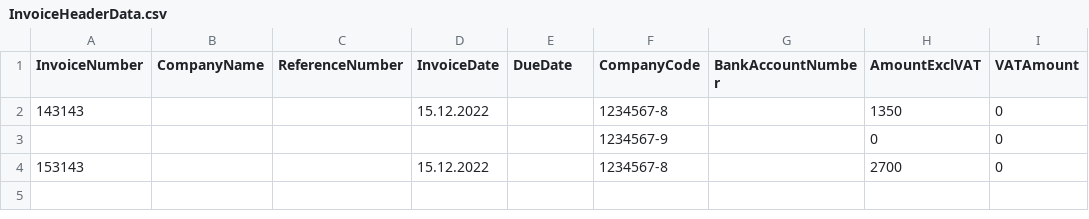
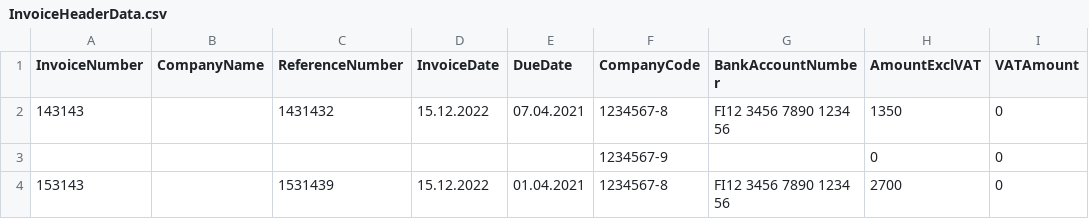
Before and after one commit to mikko-talikka/UiPathProject, a CSV file: InvoiceHeaderData.csv, drawn as a sheet; only a part is shown; the diff names each change by its address in the sheet, - before the commit and + after, or states it on an @@ line.

```diff
--- a/InvoiceHeaderData.csv
+++ b/InvoiceHeaderData.csv
-C2 (ReferenceNumber): (empty)
+C2 (ReferenceNumber): 1431432
-E2 (DueDate): (empty)
+E2 (DueDate): 07.04.2021
-G2 (BankAccountNumber): (empty)
+G2 (BankAccountNumber): FI12 3456 7890 1234 56
-C4 (ReferenceNumber): (empty)
+C4 (ReferenceNumber): 1531439
-E4 (DueDate): (empty)
+E4 (DueDate): 01.04.2021
-G4 (BankAccountNumber): (empty)
+G4 (BankAccountNumber): FI12 3456 7890 1234 56
```
Also changed, not shown: 1 other file.
